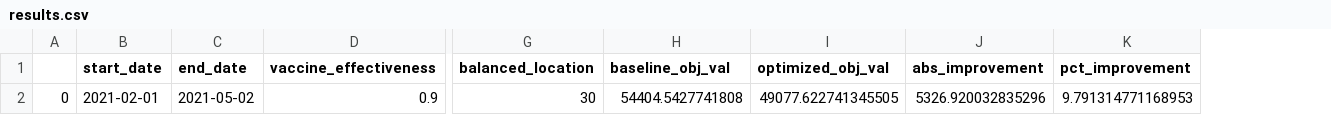
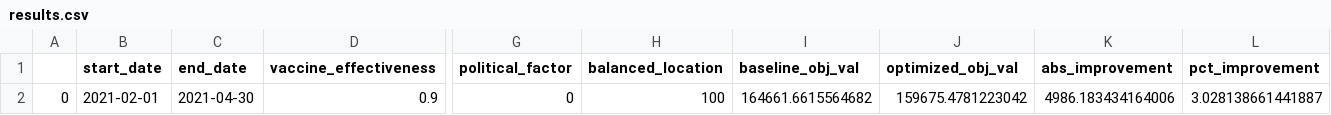
Before and after one commit to iampreviero/vaccine-allocation, a CSV file: data/outputs/results.csv, drawn as a sheet; only a part is shown, gaps mark what is left out; addresses are those after the commit; the diff names each change by its address in the sheet, - before the commit and + after, or states it on an @@ line.

```diff
--- a/data/outputs/results.csv
+++ b/data/outputs/results.csv
+column G (political_factor), row 2: 0
-C2 (end_date): 2021-05-02
+C2 (end_date): 2021-04-30
-H2 (balanced_location): 30
+H2 (balanced_location): 100
-I2 (baseline_obj_val): 54404.5427741808
+I2 (baseline_obj_val): 164661.6615564682
-J2 (optimized_obj_val): 49077.622741345505
+J2 (optimized_obj_val): 159675.4781223042
-K2 (abs_improvement): 5326.920032835296
+K2 (abs_improvement): 4986.183434164006
-L2 (pct_improvement): 9.791314771168953
+L2 (pct_improvement): 3.028138661441887
```
Also changed, not shown: 4 other files.
